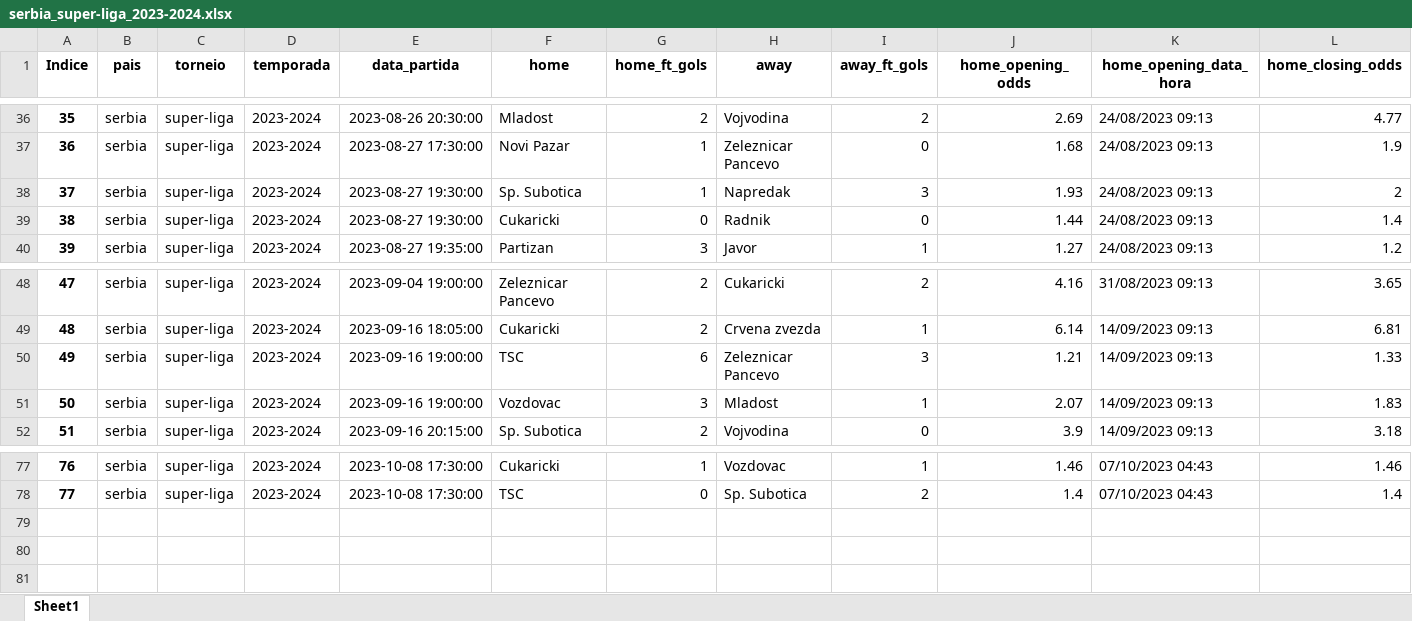
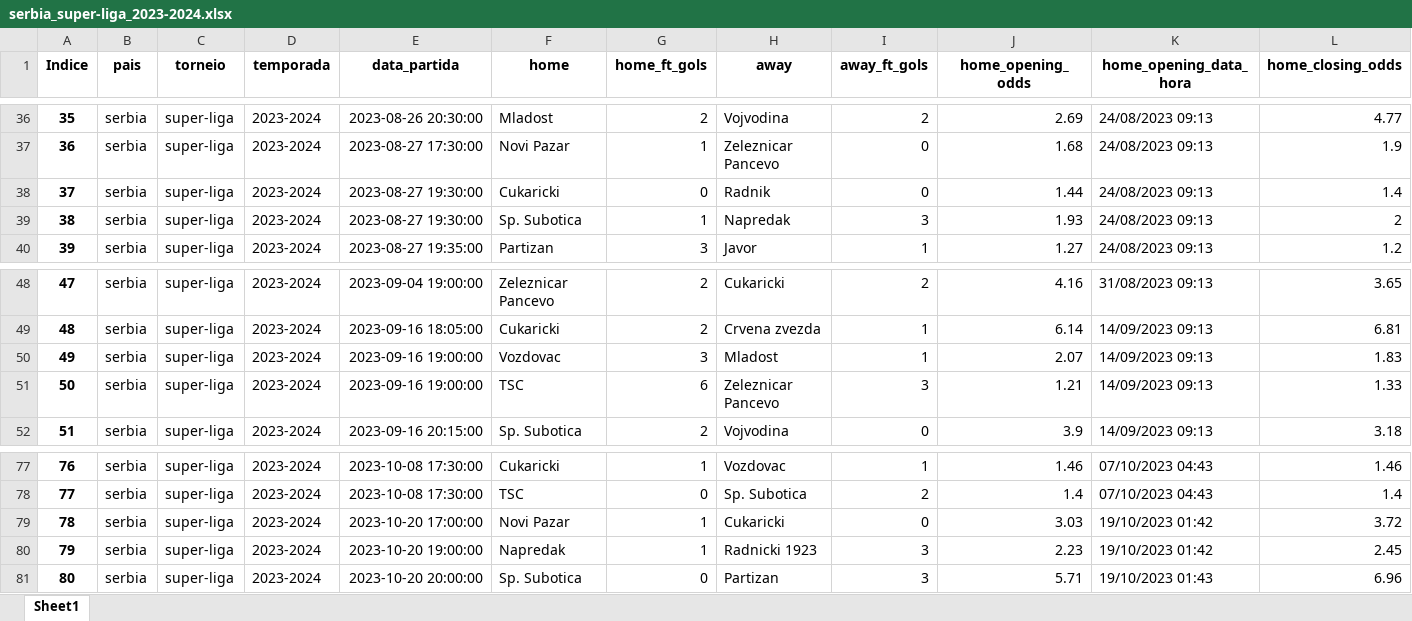
Before and after one commit to tarciziojrdf/poco, an Excel workbook: 2023/serbia_super-liga_2023-2024.xlsx, sheet Sheet1, drawn as a sheet; only a part is shown, gaps mark what is left out; values as stored, in another font and other column widths than the file's, no borders; addresses are those after the commit; rows hold the shown columns only; the diff names each change by its address in the sheet, - before the commit and + after, or states it on an @@ line.

```diff
--- a/2023/serbia_super-liga_2023-2024.xlsx (sheet Sheet1)
+++ b/2023/serbia_super-liga_2023-2024.xlsx (sheet Sheet1)
@@ row 39 moved to row 38: 37 @@
@@ column A (Indice) renumbered between rows 39 and 51 @@
@@ row 51 moved to row 50: 49 @@
+row 79: 78 | serbia | super-liga | 2023-2024 | 2023-10-20 17:00:00 | Novi Pazar | 1 | Cukaricki | 0 | 3.03 | 19/10/2023 01:42 | 3.72
+row 80: 79 | serbia | super-liga | 2023-2024 | 2023-10-20 19:00:00 | Napredak | 1 | Radnicki 1923 | 3 | 2.23 | 19/10/2023 01:42 | 2.45
+row 81: 80 | serbia | super-liga | 2023-2024 | 2023-10-20 20:00:00 | Sp. Subotica | 0 | Partizan | 3 | 5.71 | 19/10/2023 01:43 | 6.96
```
Also changed, not shown: 2023/denmark_1st-division_2023-2024.xlsx, 2023/france_national_2023-2024.xlsx, 27 other files.
